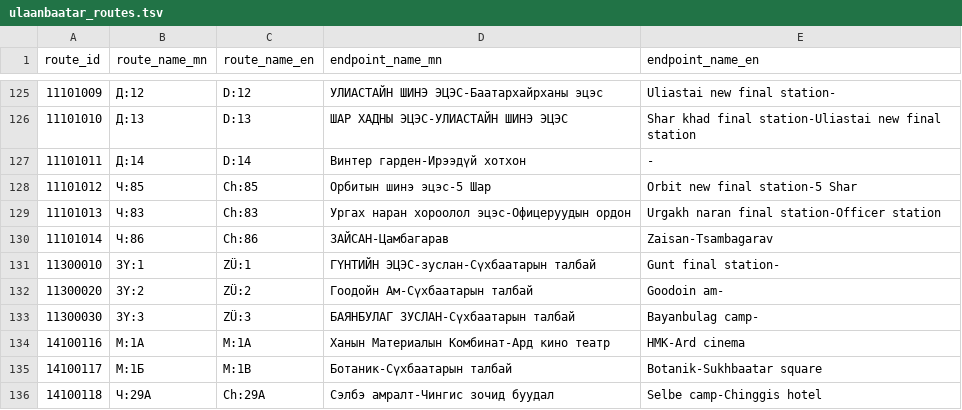
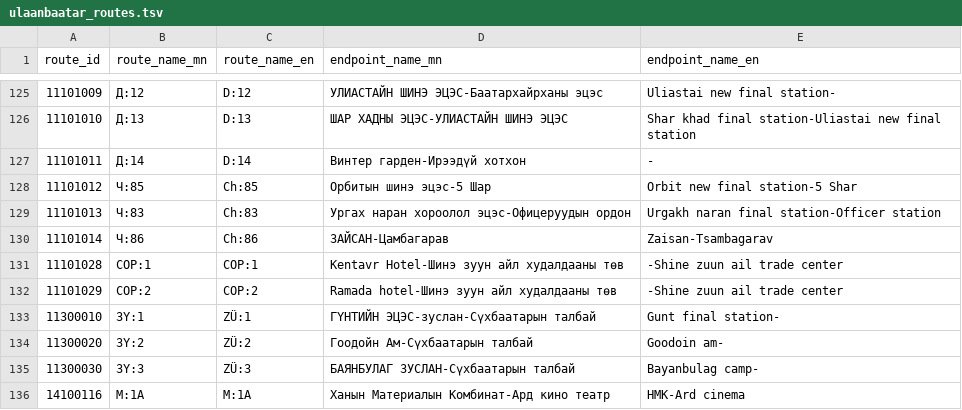
Before and after one commit to iebb/TransitICReader, a TSV file: StationAssets/ulaanbaatar_routes.tsv, drawn as a sheet; only a part is shown, gaps mark what is left out; the shorter side is filled out with more unchanged rows; the diff names each change by its address in the sheet, - before the commit and + after, or states it on an @@ line.

```diff
--- a/StationAssets/ulaanbaatar_routes.tsv
+++ b/StationAssets/ulaanbaatar_routes.tsv
+row 131: 11101028 | COP:1 | COP:1 | Kentavr Hotel-Шинэ зуун айл худалдааны төв | -Shine zuun ail trade center
+row 132: 11101029 | COP:2 | COP:2 | Ramada hotel-Шинэ зуун айл худалдааны төв | -Shine zuun ail trade center
```
Also changed, not shown: StationAssets/ulaanbaatar_route_stations.tsv, StationAssets/ulaanbaatar_stations.tsv, 3 other files.
